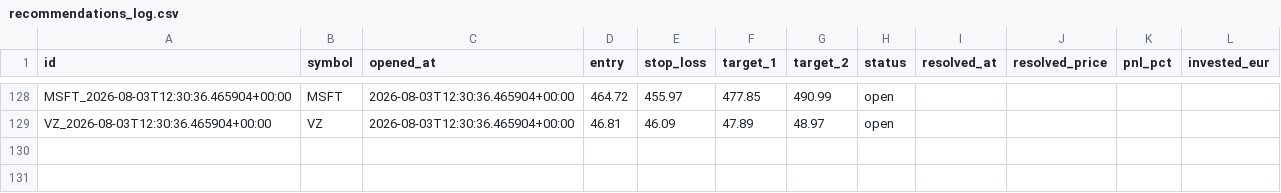
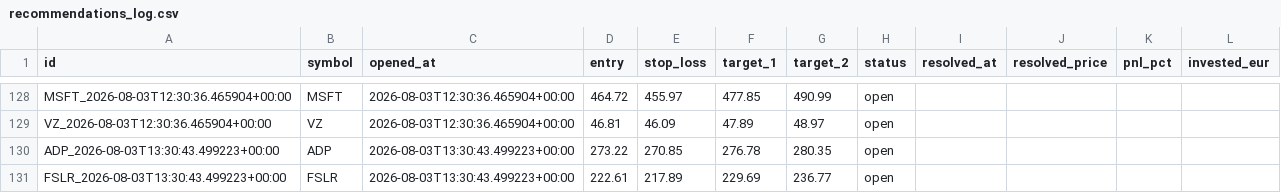
Before and after one commit to luiswolny-dot/Trading-Gehirn, a CSV file: data/recommendations_log.csv, drawn as a sheet; only a part is shown, gaps mark what is left out.

```diff
--- a/data/recommendations_log.csv
+++ b/data/recommendations_log.csv
@@ -129 +129,3 @@ MSFT_2026-08-03T12:30:36.465904+00:00,MSFT,2026-08-03T12:30:36.465904+00:00,464.
 VZ_2026-08-03T12:30:36.465904+00:00,VZ,2026-08-03T12:30:36.465904+00:00,46.81,46.09,47.89,48.97,open,,,,
+ADP_2026-08-03T13:30:43.499223+00:00,ADP,2026-08-03T13:30:43.499223+00:00,273.22,270.85,276.78,280.35,open,,,,
+FSLR_2026-08-03T13:30:43.499223+00:00,FSLR,2026-08-03T13:30:43.499223+00:00,222.61,217.89,229.69,236.77,open,,,,
```
Also changed, not shown: 36 other files.
